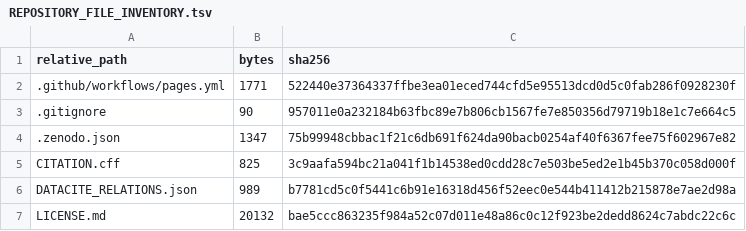
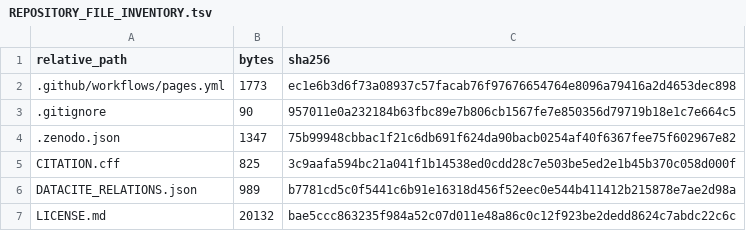
Before and after one commit to KokunoYumeto/applied-combinatorics-id, a TSV file: evidence/REPOSITORY_FILE_INVENTORY.tsv, drawn as a sheet; only a part is shown.

```diff
--- a/evidence/REPOSITORY_FILE_INVENTORY.tsv
+++ b/evidence/REPOSITORY_FILE_INVENTORY.tsv
@@ -1,3 +1,3 @@
 relative_path	bytes	sha256
-.github/workflows/pages.yml	1771	522440e37364337ffbe3ea01eced744cfd5e95513dcd0d5c0fab286f0928230f
+.github/workflows/pages.yml	1773	ec1e6b3d6f73a08937c57facab76f97676654764e8096a79416a2d4653dec898
 .gitignore	90	957011e0a232184b63fbc89e7b806cb1567fe7e850356d79719b18e1c7e664c5
```
Also changed, not shown: 1 other file.
